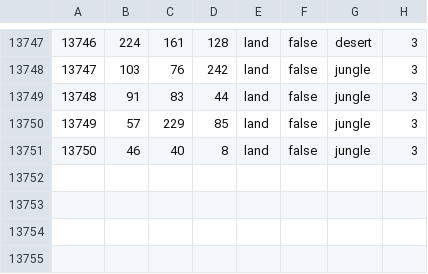
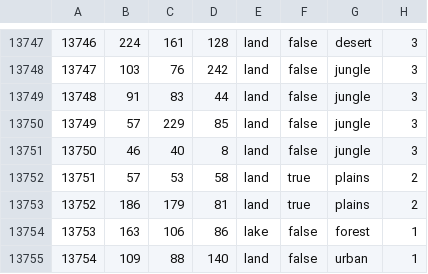
Before and after one commit to generalisofficial/tia2018, a CSV file: map/definition.csv, drawn as a sheet; only a part is shown, gaps mark what is left out; the diff names each change by its address in the sheet, - before the commit and + after, or states it on an @@ line.

```diff
--- a/map/definition.csv
+++ b/map/definition.csv
+row 13752: 13751 | 57 | 53 | 58 | land | true | plains | 2
+row 13753: 13752 | 186 | 179 | 81 | land | true | plains | 2
+row 13754: 13753 | 163 | 106 | 86 | lake | false | forest | 1
+row 13755: 13754 | 109 | 88 | 140 | land | false | urban | 1
```
Also changed, not shown: 31 other files.
